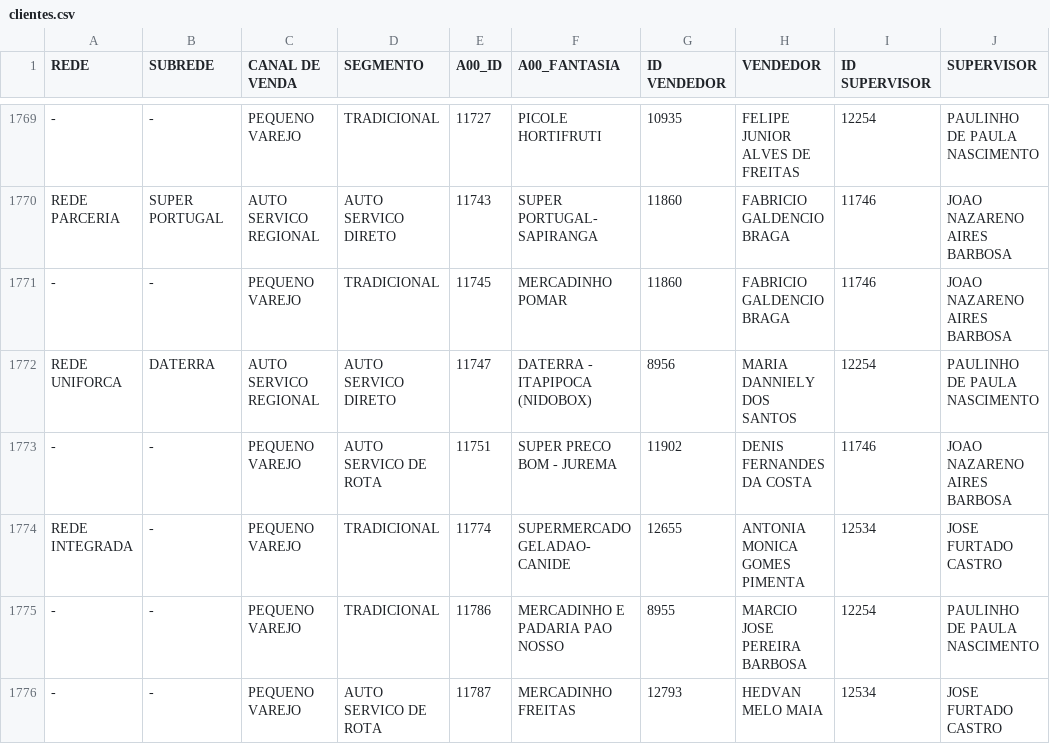
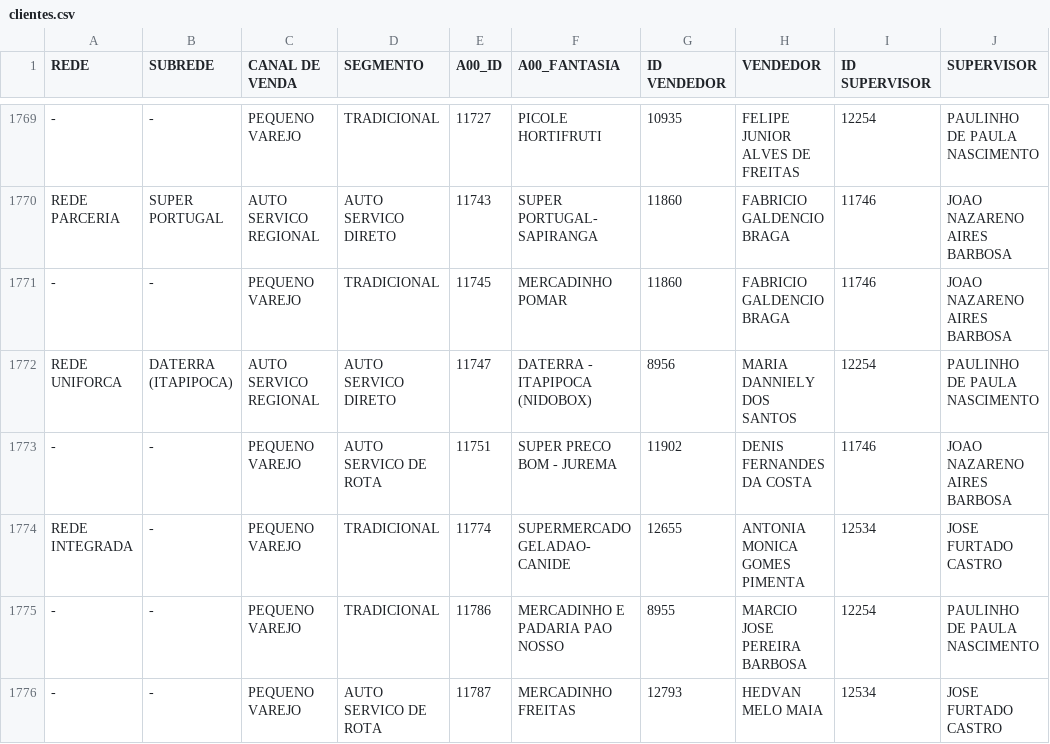
Before and after one commit to ValeMilk/App-pre-os, a CSV file: frontend/public/clientes.csv, drawn as a sheet; only a part is shown, gaps mark what is left out.

Commit message:
fix: corrige subrede DATERRA (ITAPIPOCA) no clientes.csv e bloqueia duplicata por cliente+produto+preco e subrede+produto+preco

```diff
--- a/frontend/public/clientes.csv
+++ b/frontend/public/clientes.csv
@@ -1771,3 +1771,3 @@ REDE PARCERIA;SUPER PORTUGAL;AUTO SERVICO REGIONAL;AUTO SERVICO DIRETO;11743;SUP
 -;-;PEQUENO VAREJO;TRADICIONAL;11745;MERCADINHO POMAR;11860;FABRICIO GALDENCIO BRAGA;11746;JOAO NAZARENO AIRES BARBOSA
-REDE UNIFORCA;DATERRA;AUTO SERVICO REGIONAL;AUTO SERVICO DIRETO;11747;DATERRA - ITAPIPOCA (NIDOBOX);8956;MARIA DANNIELY DOS SANTOS;12254;PAULINHO DE PAULA NASCIMENTO
+REDE UNIFORCA;DATERRA (ITAPIPOCA);AUTO SERVICO REGIONAL;AUTO SERVICO DIRETO;11747;DATERRA - ITAPIPOCA (NIDOBOX);8956;MARIA DANNIELY DOS SANTOS;12254;PAULINHO DE PAULA NASCIMENTO
 -;-;PEQUENO VAREJO;AUTO SERVICO DE ROTA;11751;SUPER PRECO BOM - JUREMA;11902;DENIS FERNANDES DA COSTA;11746;JOAO NAZARENO AIRES BARBOSA
```
Also changed, not shown: 1 other file.
